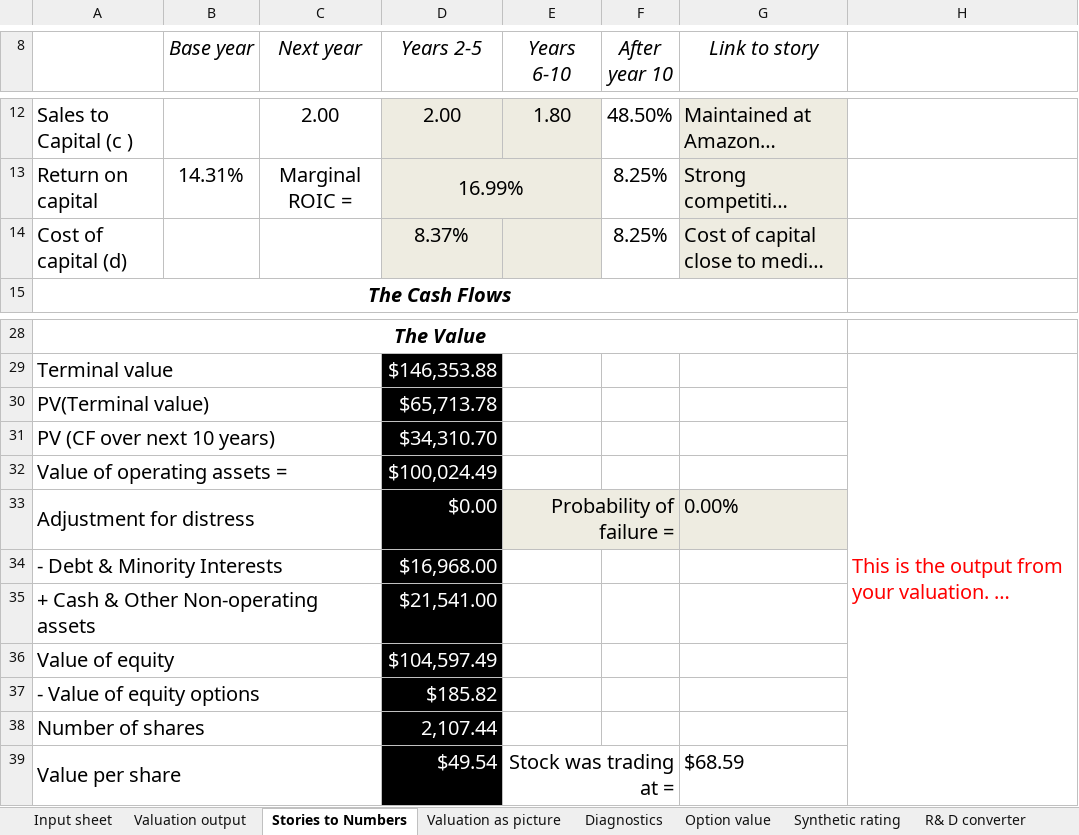
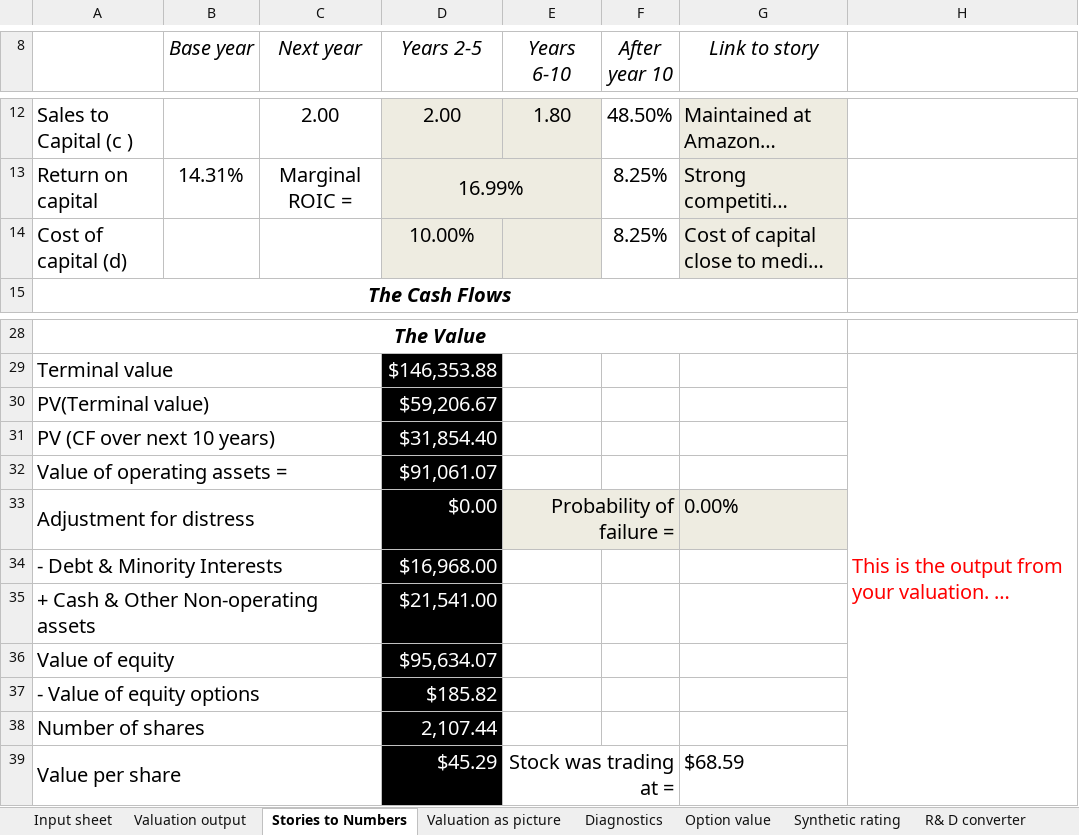
Before and after one commit to JuanMaRobledo/Modelo-JMR-datos, an Excel workbook: candidatos/valoraciones/UBER-REBOOT-3T26-R1/R3_evidencia/motor/cons.xlsx, sheet Stories to Numbers, drawn as a sheet; only a part is shown, gaps mark what is left out; long unchanged cells end in …; values as stored, in another font and other column widths than the file's, no borders; the diff names each change by its address in the sheet, - before the commit and + after, or states it on an @@ line.

```diff
--- a/candidatos/valoraciones/UBER-REBOOT-3T26-R1/R3_evidencia/motor/cons.xlsx (sheet Stories to Numbers)
+++ b/candidatos/valoraciones/UBER-REBOOT-3T26-R1/R3_evidencia/motor/cons.xlsx (sheet Stories to Numbers)
-D14 (Years 2-5): 8.37%
+D14 (Years 2-5): 10.00%
-D30 (Years 2-5): $65,713.78
+D30 (Years 2-5): $59,206.67
-D31 (Years 2-5): $34,310.70
+D31 (Years 2-5): $31,854.40
-D32 (Years 2-5): $100,024.49
+D32 (Years 2-5): $91,061.07
-D36 (Years 2-5): $104,597.49
+D36 (Years 2-5): $95,634.07
-D39 (Years 2-5): $49.54
+D39 (Years 2-5): $45.29
```
Also changed, not shown: sheet Valuation as picture, sheet Valuation output, sheet Diagnostics, sheet Cost of capital worksheet, sheet Input sheet, candidatos/valoraciones/UBER-REBOOT-3T26-R1/R3_evidencia/motor/base.xlsx, candidatos/valoraciones/UBER-REBOOT-3T26-R1/R3_evidencia/motor/opt.xlsx, 25 other files.
